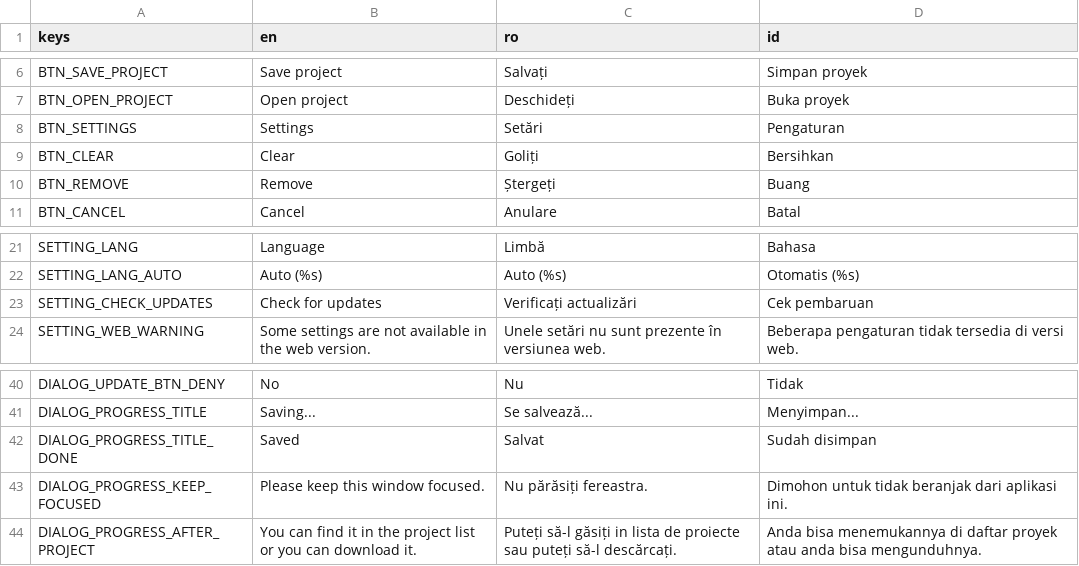
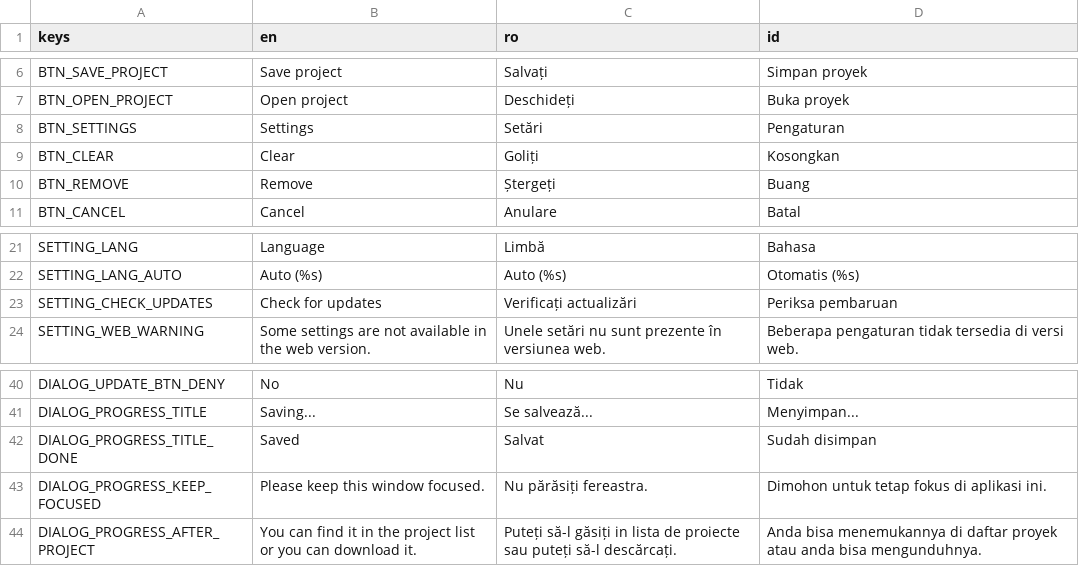
Before and after one commit to pattlebass/Music-DJ, a CSV file: languages/text.csv, drawn as a sheet; only a part is shown, gaps mark what is left out.

Commit message:
A minor change in translation. (#11)
Co-authored-by: Fabian S <49322676+pattlebass@users.noreply.github.com>

```diff
--- a/languages/text.csv
+++ b/languages/text.csv
@@ -8,3 +8,3 @@ BTN_OPEN_PROJECT,Open project,Deschideți,Buka proyek
 BTN_SETTINGS,Settings,Setări,Pengaturan
-BTN_CLEAR,Clear,Goliți,Bersihkan
+BTN_CLEAR,Clear,Goliți,Kosongkan
 BTN_REMOVE,Remove,Ștergeți,Buang
@@ -22,3 +22,3 @@ SETTING_LANG,Language,Limbă,Bahasa
 SETTING_LANG_AUTO,Auto (%s),Auto (%s),Otomatis (%s)
-SETTING_CHECK_UPDATES,Check for updates,Verificați actualizări,Cek pembaruan
+SETTING_CHECK_UPDATES,Check for updates,Verificați actualizări,Periksa pembaruan
 SETTING_WEB_WARNING,Some settings are not available in the web version.,Unele setări nu sunt prezente în versiunea web.,Beberapa pengaturan tidak tersedia di versi web.
@@ -47,3 +47,3 @@ DIALOG_PROGRESS_TITLE,Saving...,Se salvează...,Menyimpan...
 DIALOG_PROGRESS_TITLE_DONE,Saved,Salvat,Sudah disimpan
-DIALOG_PROGRESS_KEEP_FOCUSED,Please keep this window focused.,Nu părăsiți fereastra.,Dimohon untuk tidak beranjak dari aplikasi ini.
+DIALOG_PROGRESS_KEEP_FOCUSED,Please keep this window focused.,Nu părăsiți fereastra.,Dimohon untuk tetap fokus di aplikasi ini.
 DIALOG_PROGRESS_AFTER_PROJECT,You can find it in the project list or you can download it.,Puteți să-l găsiți in lista de proiecte sau puteți să-l descărcați.,Anda bisa menemukannya di daftar proyek atau anda bisa mengunduhnya.
```
